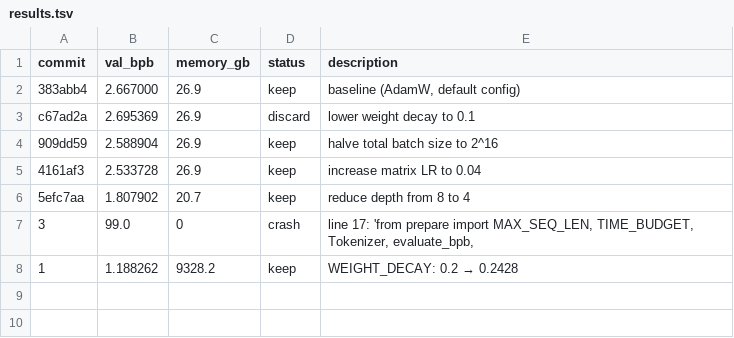
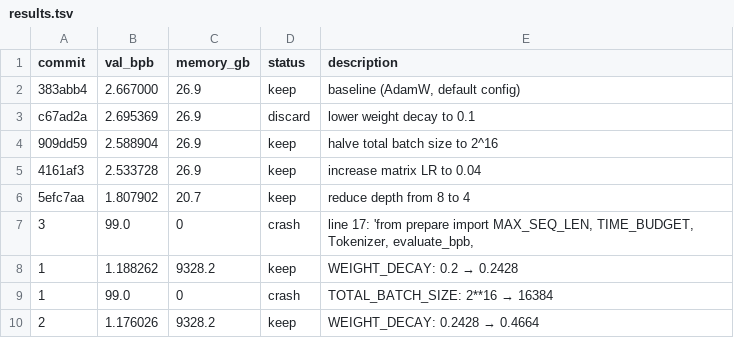
Before and after one commit to NTTLuke/autoresearch-mlx, a TSV file: results.tsv, drawn as a sheet; the diff names each change by its address in the sheet, - before the commit and + after, or states it on an @@ line.

Commit message:
experiment 2: WEIGHT_DECAY: 0.2428 → 0.4664

```diff
--- a/results.tsv
+++ b/results.tsv
+row 9: 1 | 99.0 | 0 | crash | TOTAL_BATCH_SIZE: 2**16 → 16384
+row 10: 2 | 1.176026 | 9328.2 | keep | WEIGHT_DECAY: 0.2428 → 0.4664
```
Also changed, not shown: 1 other file.
